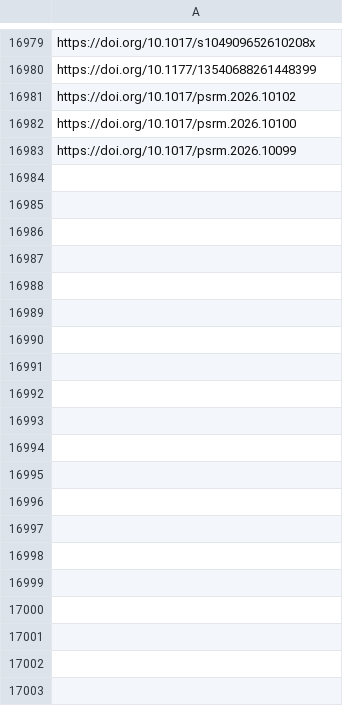
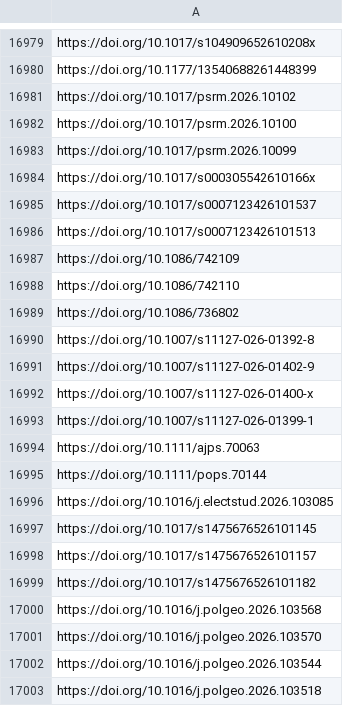
Before and after one commit to jacob-long/picnic, a CSV file: memory/politics_urls.csv, drawn as a sheet; only a part is shown, gaps mark what is left out; the diff covers the shown part only; the diff names each change by its address in the sheet, - before the commit and + after, or states it on an @@ line.

```diff
--- a/memory/politics_urls.csv
+++ b/memory/politics_urls.csv
+row 16984: https://doi.org/10.1017/s000305542610166x
+row 16985: https://doi.org/10.1017/s0007123426101537
+row 16986: https://doi.org/10.1017/s0007123426101513
+row 16987: https://doi.org/10.1086/742109
+row 16988: https://doi.org/10.1086/742110
+row 16989: https://doi.org/10.1086/736802
+row 16990: https://doi.org/10.1007/s11127-026-01392-8
+row 16991: https://doi.org/10.1007/s11127-026-01402-9
+row 16992: https://doi.org/10.1007/s11127-026-01400-x
+row 16993: https://doi.org/10.1007/s11127-026-01399-1
+row 16994: https://doi.org/10.1111/ajps.70063
+row 16995: https://doi.org/10.1111/pops.70144
+row 16996: https://doi.org/10.1016/j.electstud.2026.103085
+row 16997: https://doi.org/10.1017/s1475676526101145
+row 16998: https://doi.org/10.1017/s1475676526101157
+row 16999: https://doi.org/10.1017/s1475676526101182
+row 17000: https://doi.org/10.1016/j.polgeo.2026.103568
+row 17001: https://doi.org/10.1016/j.polgeo.2026.103570
+row 17002: https://doi.org/10.1016/j.polgeo.2026.103544
+row 17003: https://doi.org/10.1016/j.polgeo.2026.103518
```
Also changed, not shown: 20 added rows elsewhere in this file, memory/po_urls.csv, memory/psych_urls.csv, 10 other files.
